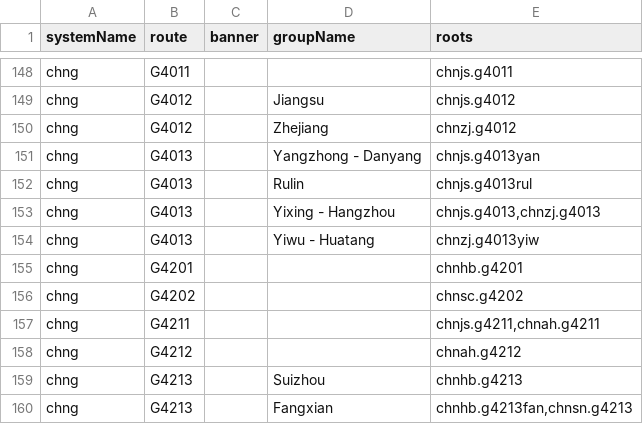
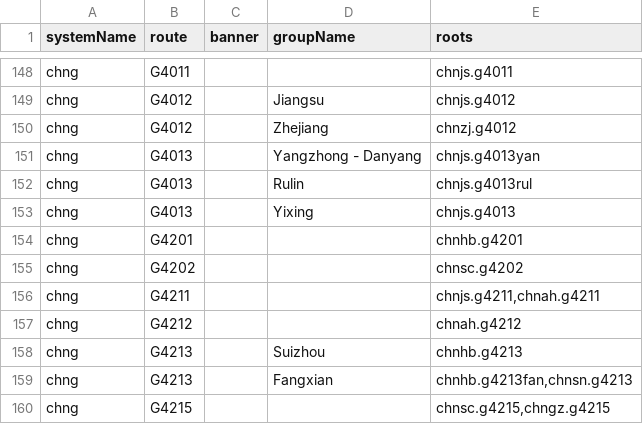
Before and after one commit to eeffaann/HighwayData, a CSV file: hwy_data/_systems/chng_con.csv, drawn as a sheet; only a part is shown, gaps mark what is left out; the shorter side is filled out with more unchanged rows.

```diff
--- a/hwy_data/_systems/chng_con.csv
+++ b/hwy_data/_systems/chng_con.csv
@@ -152,4 +152,3 @@ chng;G4013;;Yangzhong - Danyang;chnjs.g4013yan
 chng;G4013;;Rulin;chnjs.g4013rul
-chng;G4013;;Yixing - Hangzhou;chnjs.g4013,chnzj.g4013
-chng;G4013;;Yiwu - Huatang;chnzj.g4013yiw
+chng;G4013;;Yixing;chnjs.g4013
 chng;G4201;;;chnhb.g4201
```
Also changed, not shown: hwy_data/_systems/chng.csv, hwy_data/_systems/chnsf.csv, 12 other files.
